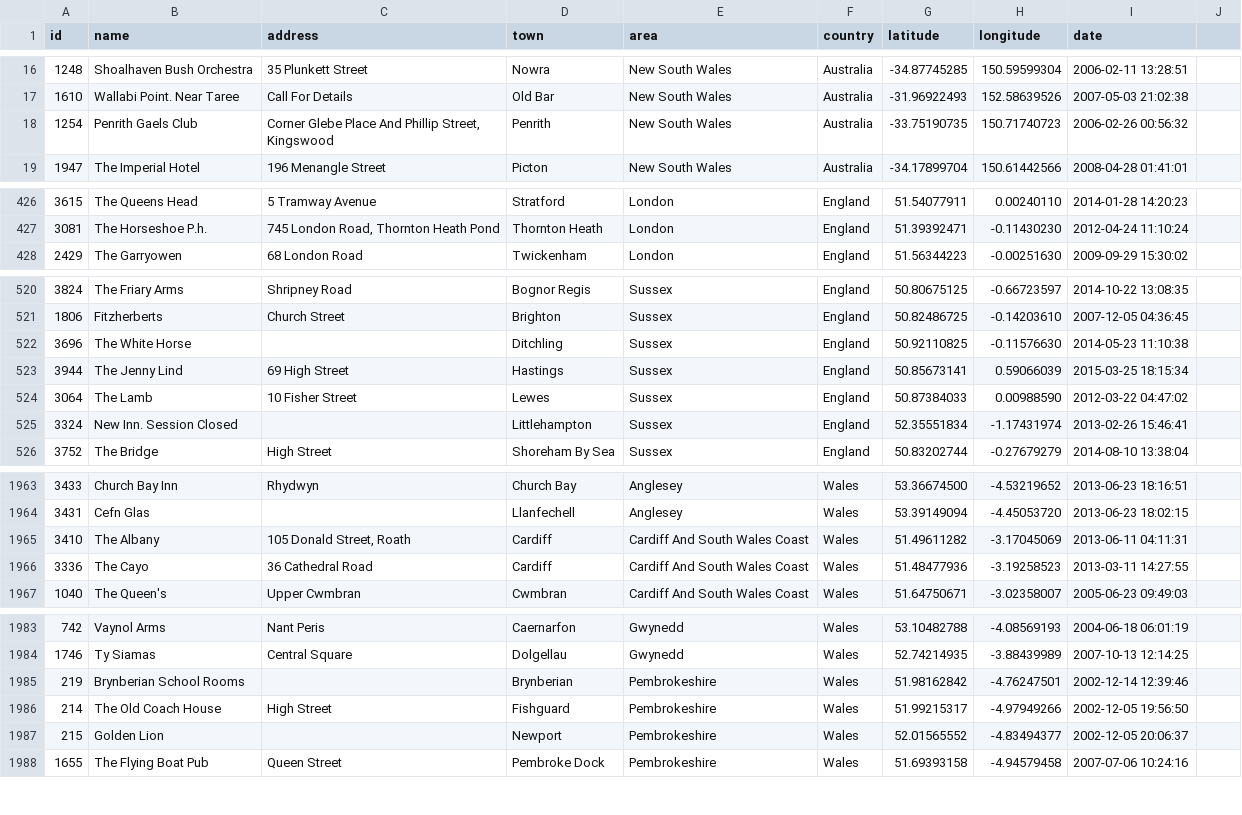
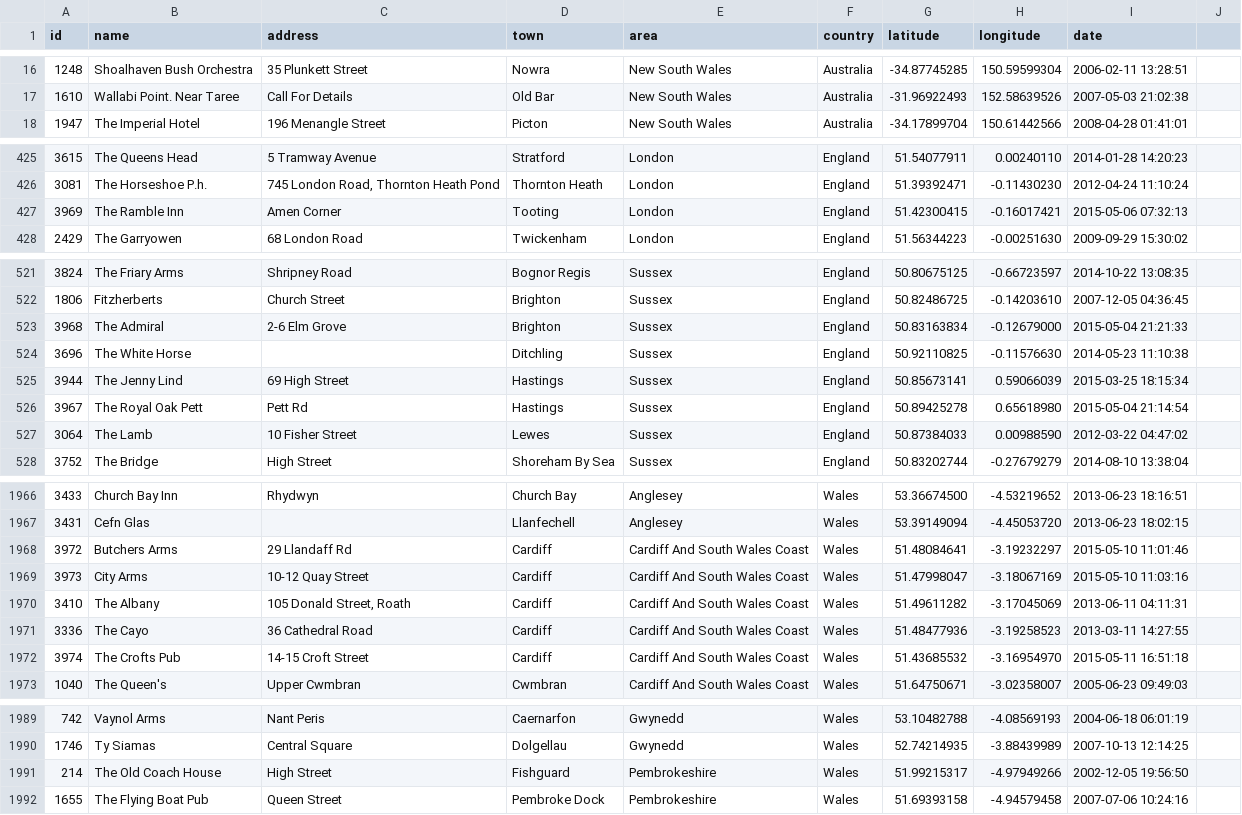
Before and after one commit to adactio/TheSession-data, a CSV file: csv/sessions.csv, drawn as a sheet; only a part is shown, gaps mark what is left out; the diff covers the shown part only.

```diff
--- a/csv/sessions.csv
+++ b/csv/sessions.csv
@@ -17,3 +17,2 @@
 1610,"Wallabi Point. Near Taree","Call For Details","Old Bar","New South Wales","Australia",-31.96922493,152.58639526,"2007-05-03 21:02:38"
-1254,"Penrith Gaels Club","Corner Glebe Place And Phillip Street, Kingswood","Penrith","New South Wales","Australia",-33.75190735,150.71740723,"2006-02-26 00:56:32"
 1947,"The Imperial Hotel","196 Menangle Street","Picton","New South Wales","Australia",-34.17899704,150.61442566,"2008-04-28 01:41:01"
@@ -427,2 +426,3 @@
 3081,"The Horseshoe P.h.","745 London Road, Thornton Heath Pond","Thornton Heath","London","England",51.39392471,-0.11430230,"2012-04-24 11:10:24"
+3969,"The Ramble Inn","Amen Corner","Tooting","London","England",51.42300415,-0.16017421,"2015-05-06 07:32:13"
 2429,"The Garryowen","68 London Road","Twickenham","London","England",51.56344223,-0.00251630,"2009-09-29 15:30:02"
@@ -521,6 +522,7 @@
 1806,"Fitzherberts","Church Street","Brighton","Sussex","England",50.82486725,-0.14203610,"2007-12-05 04:36:45"
+3968,"The Admiral","2-6 Elm Grove","Brighton","Sussex","England",50.83163834,-0.12679000,"2015-05-04 21:21:33"
 3696,"The White Horse","","Ditchling","Sussex","England",50.92110825,-0.11576630,"2014-05-23 11:10:38"
 3944,"The Jenny Lind","69 High Street","Hastings","Sussex","England",50.85673141,0.59066039,"2015-03-25 18:15:34"
+3967,"The Royal Oak Pett","Pett Rd","Hastings","Sussex","England",50.89425278,0.65618980,"2015-05-04 21:14:54"
 3064,"The Lamb","10 Fisher Street","Lewes","Sussex","England",50.87384033,0.00988590,"2012-03-22 04:47:02"
-3324,"New Inn. Session Closed","","Littlehampton","Sussex","England",52.35551834,-1.17431974,"2013-02-26 15:46:41"
 3752,"The Bridge","High Street","Shoreham By Sea","Sussex","England",50.83202744,-0.27679279,"2014-08-10 13:38:04"
@@ -1964,4 +1967,7 @@
 3431,"Cefn Glas","","Llanfechell","Anglesey","Wales",53.39149094,-4.45053720,"2013-06-23 18:02:15"
+3972,"Butchers Arms","29 Llandaff Rd","Cardiff","Cardiff And South Wales Coast","Wales",51.48084641,-3.19232297,"2015-05-10 11:01:46"
+3973,"City Arms","10-12 Quay Street","Cardiff","Cardiff And South Wales Coast","Wales",51.47998047,-3.18067169,"2015-05-10 11:03:16"
 3410,"The Albany","105 Donald Street, Roath","Cardiff","Cardiff And South Wales Coast","Wales",51.49611282,-3.17045069,"2013-06-11 04:11:31"
 3336,"The Cayo","36 Cathedral Road","Cardiff","Cardiff And South Wales Coast","Wales",51.48477936,-3.19258523,"2013-03-11 14:27:55"
+3974,"The Crofts Pub","14-15 Croft Street","Cardiff","Cardiff And South Wales Coast","Wales",51.43685532,-3.16954970,"2015-05-11 16:51:18"
 1040,"The Queen's","Upper Cwmbran","Cwmbran","Cardiff And South Wales Coast","Wales",51.64750671,-3.02358007,"2005-06-23 09:49:03"
@@ -1984,5 +1990,3 @@
 1746,"Ty Siamas","Central Square","Dolgellau","Gwynedd","Wales",52.74214935,-3.88439989,"2007-10-13 12:14:25"
-219,"Brynberian School Rooms","","Brynberian","Pembrokeshire","Wales",51.98162842,-4.76247501,"2002-12-14 12:39:46"
 214,"The Old Coach House","High Street","Fishguard","Pembrokeshire","Wales",51.99215317,-4.97949266,"2002-12-05 19:56:50"
-215,"Golden Lion","","Newport","Pembrokeshire","Wales",52.01565552,-4.83494377,"2002-12-05 20:06:37"
 1655,"The Flying Boat Pub","Queen Street","Pembroke Dock","Pembrokeshire","Wales",51.69393158,-4.94579458,"2007-07-06 10:24:16"
```
Also changed, not shown: 4 added rows, 2 removed rows and 7 edited cells elsewhere in this file, csv/events.csv.
